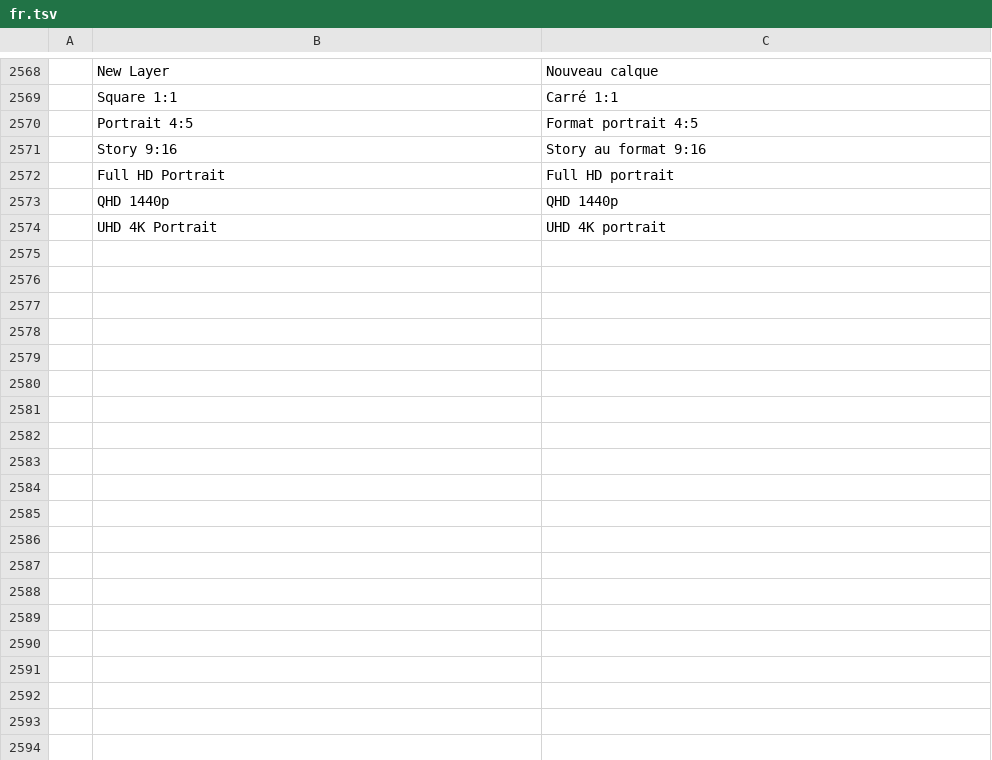
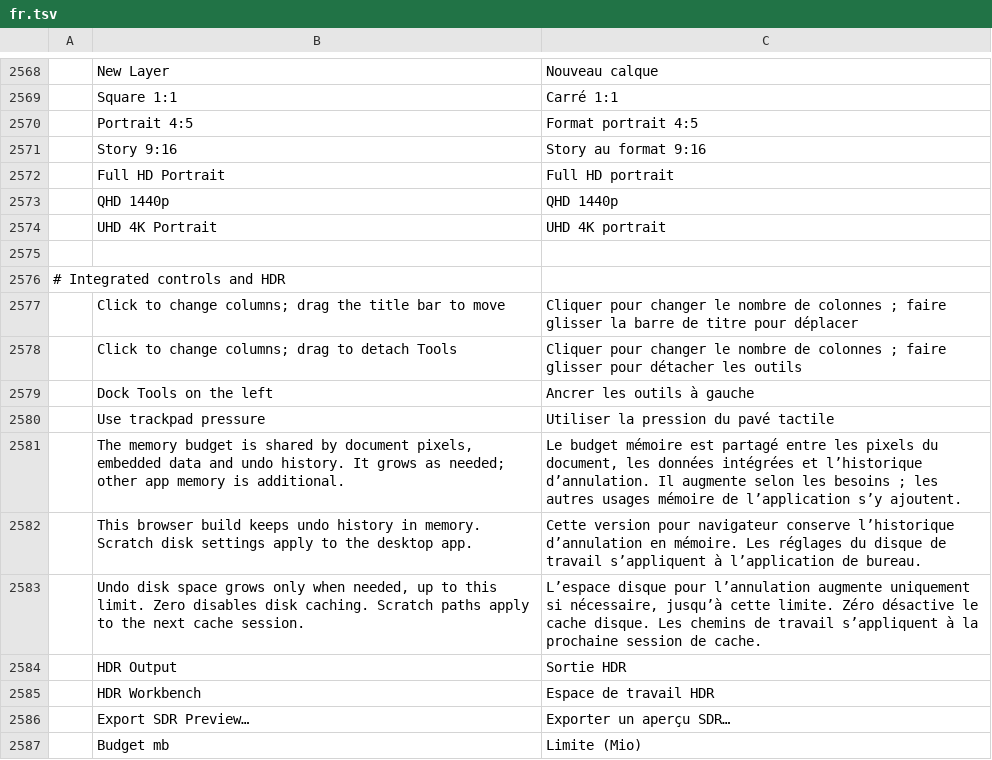
Before and after one commit to TheSeanLavery/photocraft, a TSV file: crates/ui-egui/src/i18n/fr.tsv, drawn as a sheet; only a part is shown, gaps mark what is left out; the diff names each change by its address in the sheet, - before the commit and + after, or states it on an @@ line.

Commit message:
Reconcile UI tests, translations and motion input

```diff
--- a/crates/ui-egui/src/i18n/fr.tsv
+++ b/crates/ui-egui/src/i18n/fr.tsv
+row 2575: (empty)
+row 2576: # Integrated controls and HDR
+row 2577:  | Click to change columns; drag the title bar to move | Cliquer pour changer le nombre de colonnes ; faire glisser la barre de titre pour déplacer
+row 2578:  | Click to change columns; drag to detach Tools | Cliquer pour changer le nombre de colonnes ; faire glisser pour détacher les outils
+row 2579:  | Dock Tools on the left | Ancrer les outils à gauche
+row 2580:  | Use trackpad pressure | Utiliser la pression du pavé tactile
+row 2581:  | The memory budget is shared by document pixels, embedded data and undo history. It grows as needed; other app memory is additional. | Le budget mémoire est partagé entre les pixels du document, les données intégrées et l’historique d’annulation. Il augmente selon les besoins ; les autres usages mémoire de l’application s’y ajoutent.
+row 2582:  | This browser build keeps undo history in memory. Scratch disk settings apply to the desktop app. | Cette version pour navigateur conserve l’historique d’annulation en mémoire. Les réglages du disque de travail s’appliquent à l’application de bureau.
+row 2583:  | Undo disk space grows only when needed, up to this limit. Zero disables disk caching. Scratch paths apply to the next cache session. | L’espace disque pour l’annulation augmente uniquement si nécessaire, jusqu’à cette limite. Zéro désactive le cache disque. Les chemins de travail s’appliquent à la prochaine session de cache.
+row 2584:  | HDR Output | Sortie HDR
+row 2585:  | HDR Workbench | Espace de travail HDR
+row 2586:  | Export SDR Preview… | Exporter un aperçu SDR…
+row 2587:  | Budget mb | Limite (Mio)
```
Also changed, not shown: crates/ui-egui/src/i18n/de.tsv, crates/ui-egui/src/i18n/id.tsv, 17 other files.
